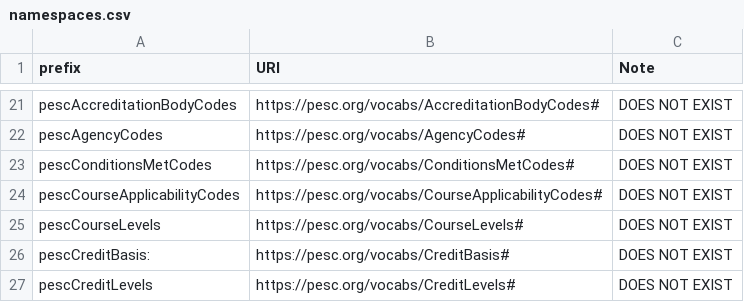
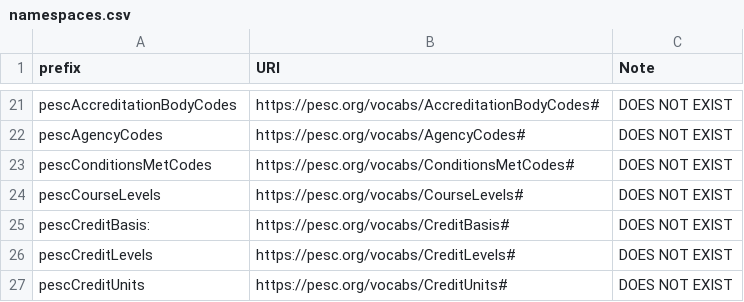
Before and after one commit to pesc-org/json-ld-transcript, a CSV file: TAP+SHACL/namespaces.csv, drawn as a sheet; only a part is shown, gaps mark what is left out; the shorter side is filled out with more unchanged rows.

```diff
--- a/TAP+SHACL/namespaces.csv
+++ b/TAP+SHACL/namespaces.csv
@@ -23,3 +23,2 @@ pescAgencyCodes,https://pesc.org/vocabs/AgencyCodes#,DOES NOT EXIST
 pescConditionsMetCodes,https://pesc.org/vocabs/ConditionsMetCodes#,DOES NOT EXIST
-pescCourseApplicabilityCodes,https://pesc.org/vocabs/CourseApplicabilityCodes#,DOES NOT EXIST
 pescCourseLevels,https://pesc.org/vocabs/CourseLevels#,DOES NOT EXIST
```
Also changed, not shown: TAP+SHACL/course-related-tap.csv, Terms/namespaces.csv, 12 other files.
